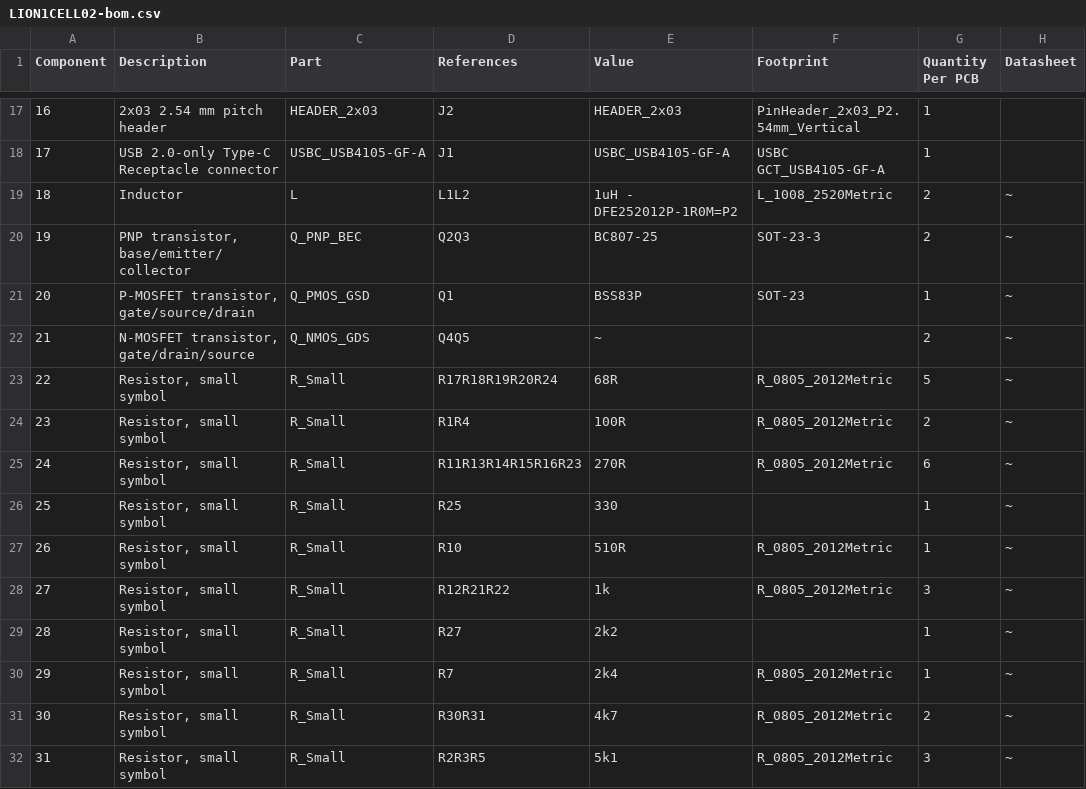
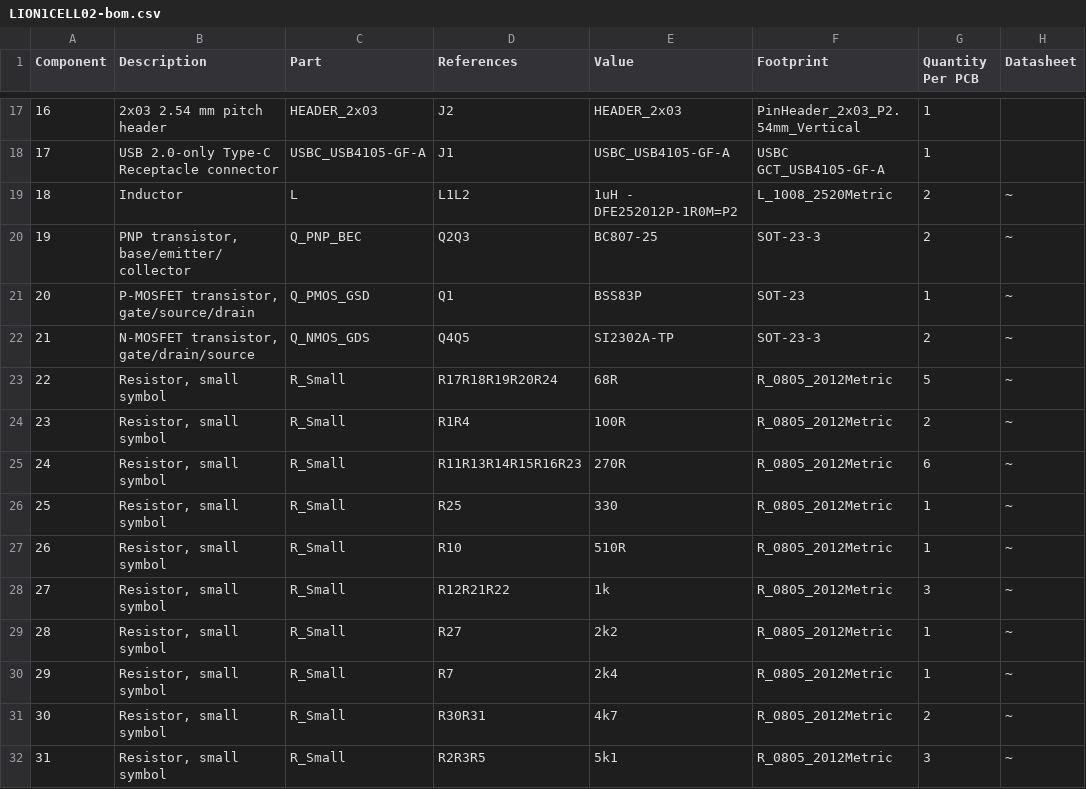
Before and after one commit to mlab-modules/LION1CELL02, a CSV file: hw/cam_profi/assembly/LION1CELL02-bom.csv, drawn as a sheet; only a part is shown, gaps mark what is left out; the diff names each change by its address in the sheet, - before the commit and + after, or states it on an @@ line.

```diff
--- a/hw/cam_profi/assembly/LION1CELL02-bom.csv
+++ b/hw/cam_profi/assembly/LION1CELL02-bom.csv
-E22 (Value): ~
+E22 (Value): SI2302A-TP
-F22 (Footprint): (empty)
+F22 (Footprint): SOT-23-3
-F26 (Footprint): (empty)
+F26 (Footprint): R_0805_2012Metric
-F29 (Footprint): (empty)
+F29 (Footprint): R_0805_2012Metric
```
Also changed, not shown: hw/cam_profi/assembly/LION1CELL02-bom_nogroup.csv, 57 other files.
